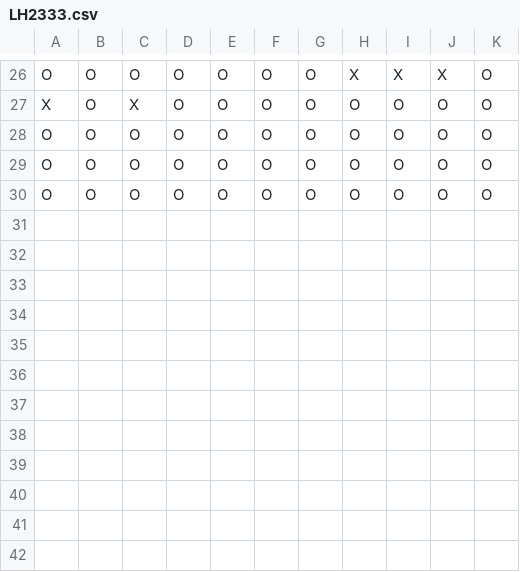
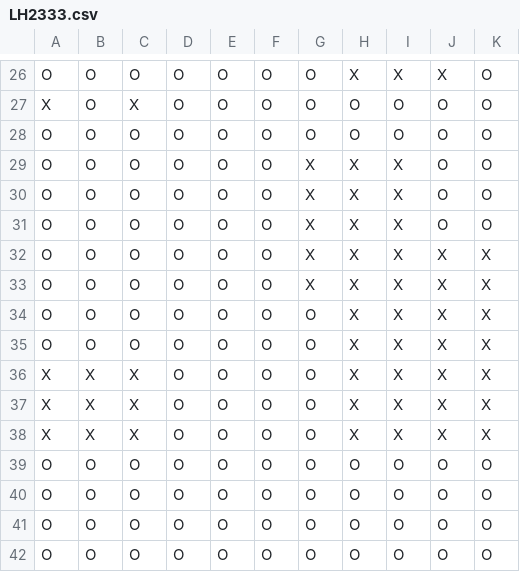
Before and after one commit to JerryZhangZZY/EBU6304-2021-Software-Engineering-Group-111, a CSV file: DB/flightSeatStatus/LH2333.csv, drawn as a sheet; only a part is shown, gaps mark what is left out.

```diff
--- a/DB/flightSeatStatus/LH2333.csv
+++ b/DB/flightSeatStatus/LH2333.csv
@@ -28,2 +28,14 @@ X,O,X,O,O,O,O,O,O,O,O
 O,O,O,O,O,O,O,O,O,O,O
+O,O,O,O,O,O,X,X,X,O,O
+O,O,O,O,O,O,X,X,X,O,O
+O,O,O,O,O,O,X,X,X,O,O
+O,O,O,O,O,O,X,X,X,X,X
+O,O,O,O,O,O,X,X,X,X,X
+O,O,O,O,O,O,O,X,X,X,X
+O,O,O,O,O,O,O,X,X,X,X
+X,X,X,O,O,O,O,X,X,X,X
+X,X,X,O,O,O,O,X,X,X,X
+X,X,X,O,O,O,O,X,X,X,X
+O,O,O,O,O,O,O,O,O,O,O
+O,O,O,O,O,O,O,O,O,O,O
 O,O,O,O,O,O,O,O,O,O,O
```
Also changed, not shown: DB/flightSeatStatus/LH1365.csv, DB/flightSeatStatus/LH1607.csv, 15 other files.
